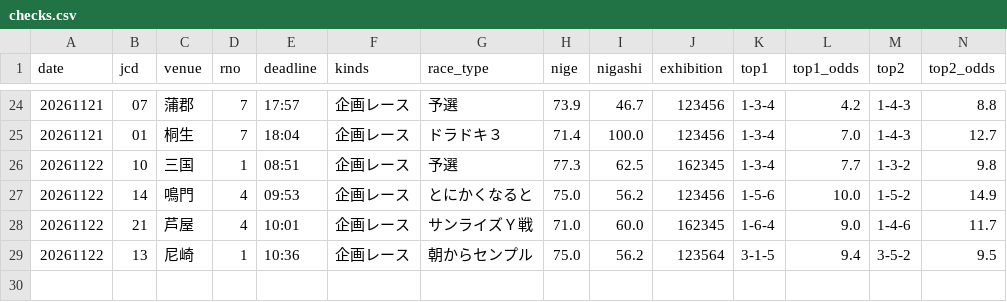
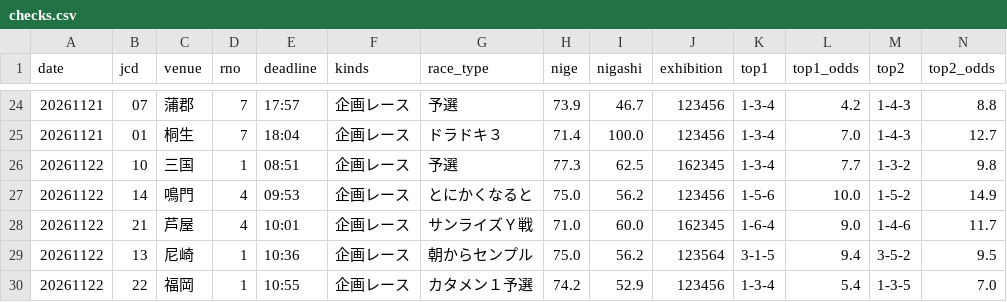
Before and after one commit to formulaonewinred-bli/bote-tuchi, a CSV file: data/checks.csv, drawn as a sheet; only a part is shown, gaps mark what is left out; rows hold the shown columns only; the diff names each change by its address in the sheet, - before the commit and + after, or states it on an @@ line.

```diff
--- a/data/checks.csv
+++ b/data/checks.csv
+row 30: 20261122 | 22 | 福岡 | 1 | 10:55 | 企画レース | カタメン１予選 | 74.2 | 52.9 | 123456 | 1-3-4 | 5.4 | 1-3-5 | 7.0
```
Also changed, not shown: 1 other file.
